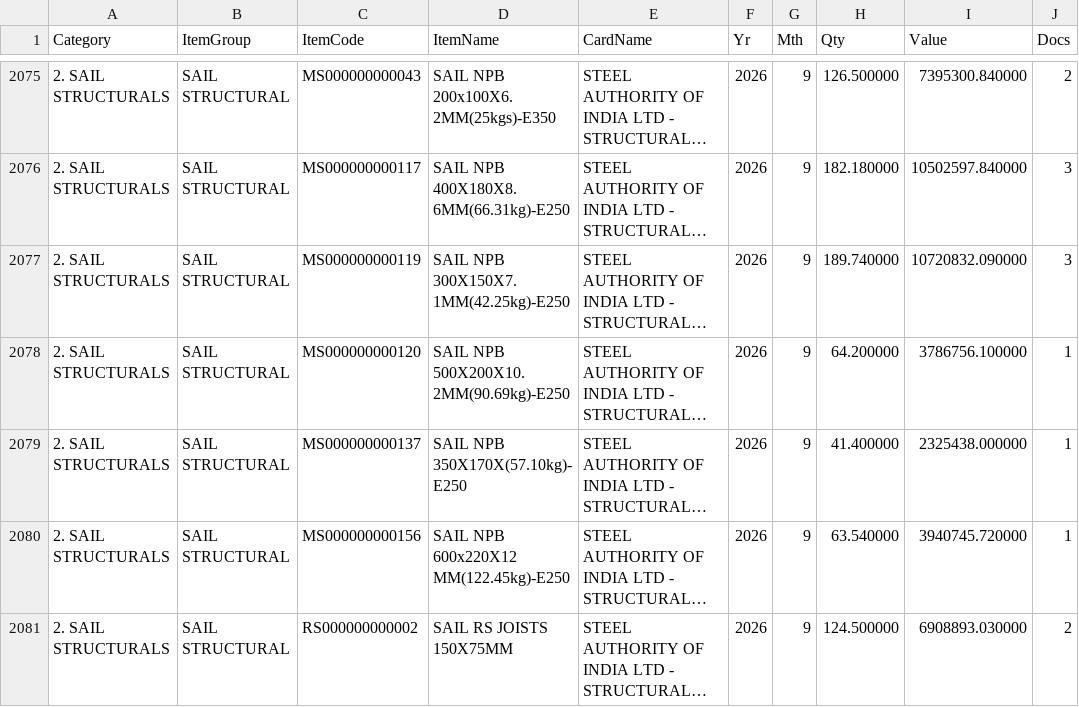
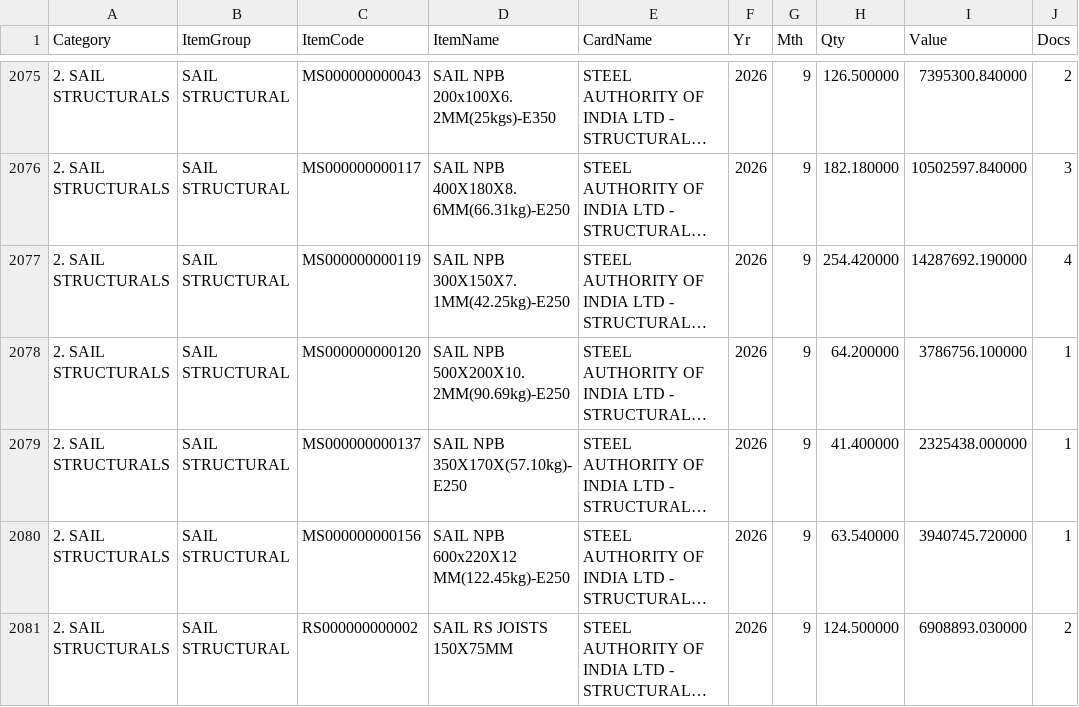
Before and after one commit to BSC23609/bsc-stock-data, a CSV file: mis_purchase.csv, drawn as a sheet; only a part is shown, gaps mark what is left out; long unchanged cells end in …; the diff names each change by its address in the sheet, - before the commit and + after, or states it on an @@ line.

```diff
--- a/mis_purchase.csv
+++ b/mis_purchase.csv
-H2077 (Qty): 189.740000
+H2077 (Qty): 254.420000
-I2077 (Value): 10720832.090000
+I2077 (Value): 14287692.190000
-J2077 (Docs): 3
+J2077 (Docs): 4
```
Also changed, not shown: mis_stock.csv, 2 other files.
